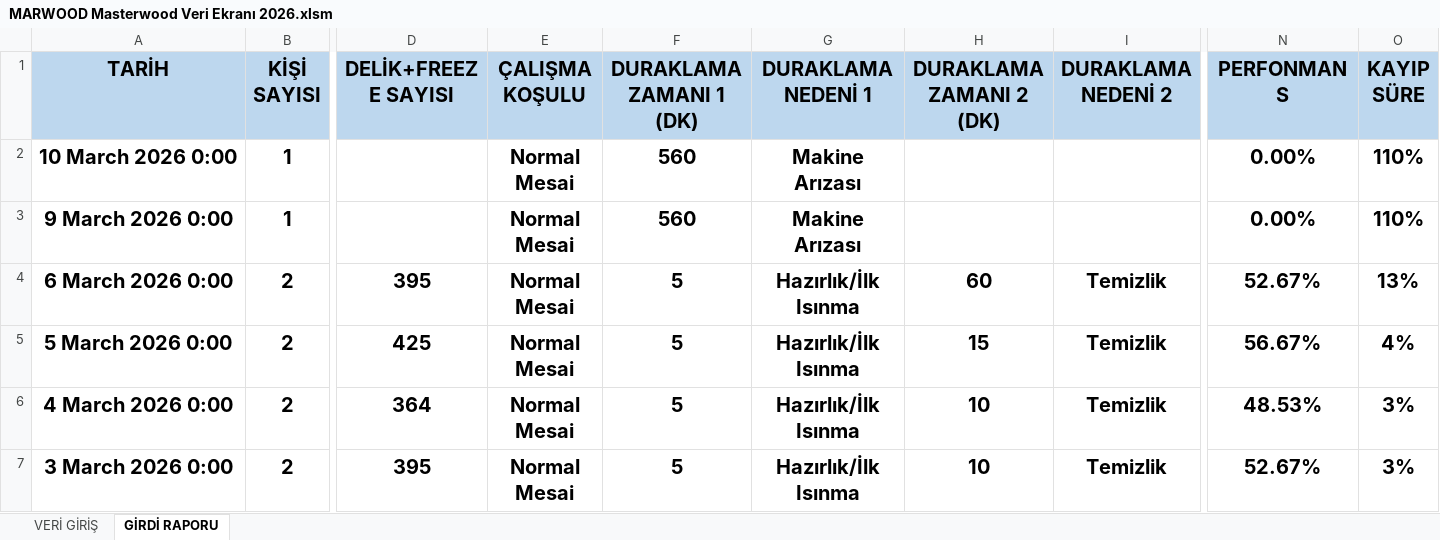
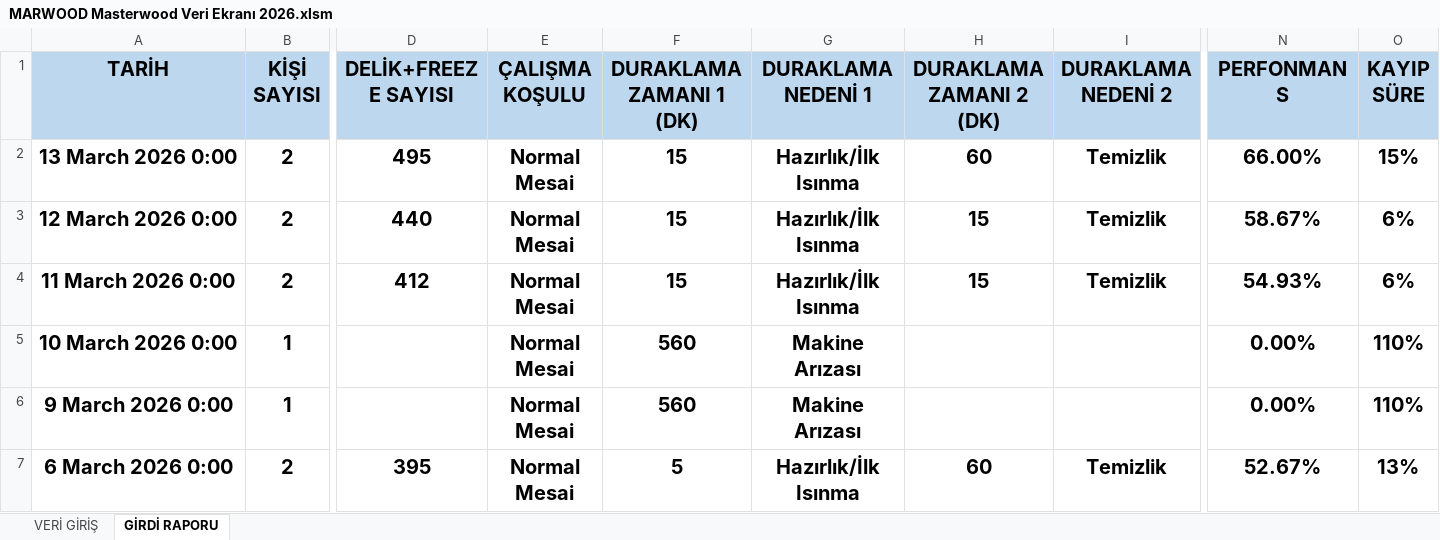
Before and after one commit to Tuncayozalici/ONERI, an Excel workbook: wwwroot/EXCELS/MARWOOD Masterwood Veri Ekranı 2026.xlsm, sheet GİRDİ RAPORU, drawn as a sheet; only a part is shown, gaps mark what is left out; the shorter side is filled out with more unchanged rows; values as stored, in another font and other column widths than the file's, no borders; table styles not drawn; rows hold the shown columns only; the diff names each change by its address in the sheet, - before the commit and + after, or states it on an @@ line.

```diff
--- a/wwwroot/EXCELS/MARWOOD Masterwood Veri Ekranı 2026.xlsm (sheet GİRDİ RAPORU)
+++ b/wwwroot/EXCELS/MARWOOD Masterwood Veri Ekranı 2026.xlsm (sheet GİRDİ RAPORU)
+row 2: 13 March 2026 0:00 | 2 | 495 | Normal Mesai | 15 | Hazırlık/İlk Isınma | 60 | Temizlik | 66.00% | 15%
+row 3: 12 March 2026 0:00 | 2 | 440 | Normal Mesai | 15 | Hazırlık/İlk Isınma | 15 | Temizlik | 58.67% | 6%
+row 4: 11 March 2026 0:00 | 2 | 412 | Normal Mesai | 15 | Hazırlık/İlk Isınma | 15 | Temizlik | 54.93% | 6%
```
Also changed, not shown: sheet VERİ GİRİŞ, wwwroot/EXCELS/HATALI PARÇA VERİ GİRİŞİ.xlsm, wwwroot/EXCELS/MARWOOD Rover-B Veri Ekranı 2026.xlsm, 16 other files.
